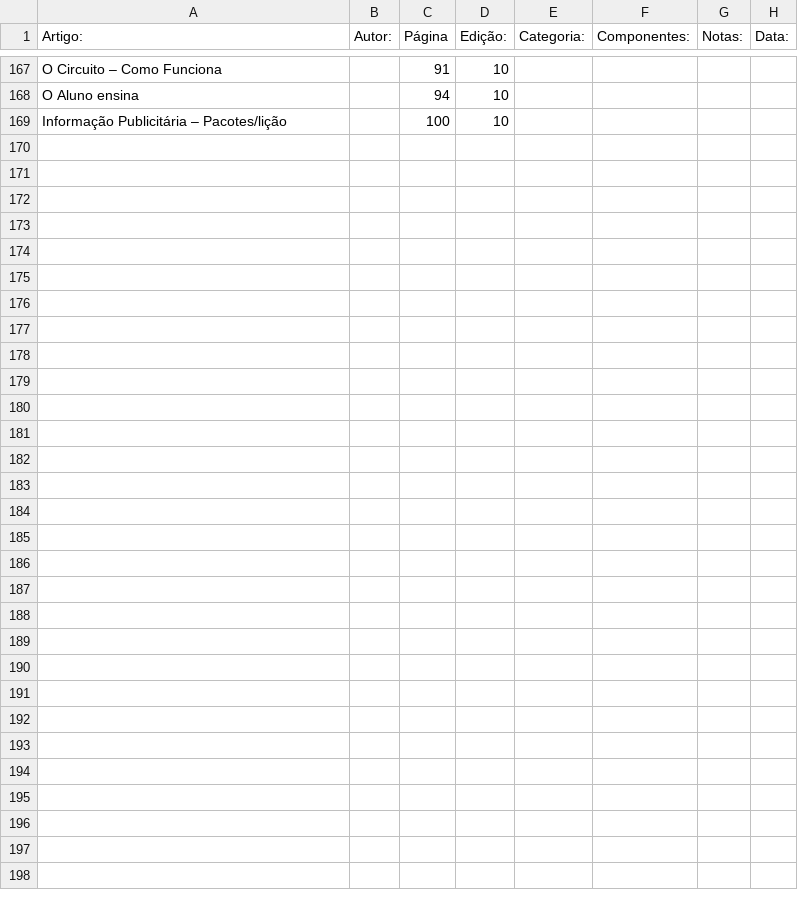
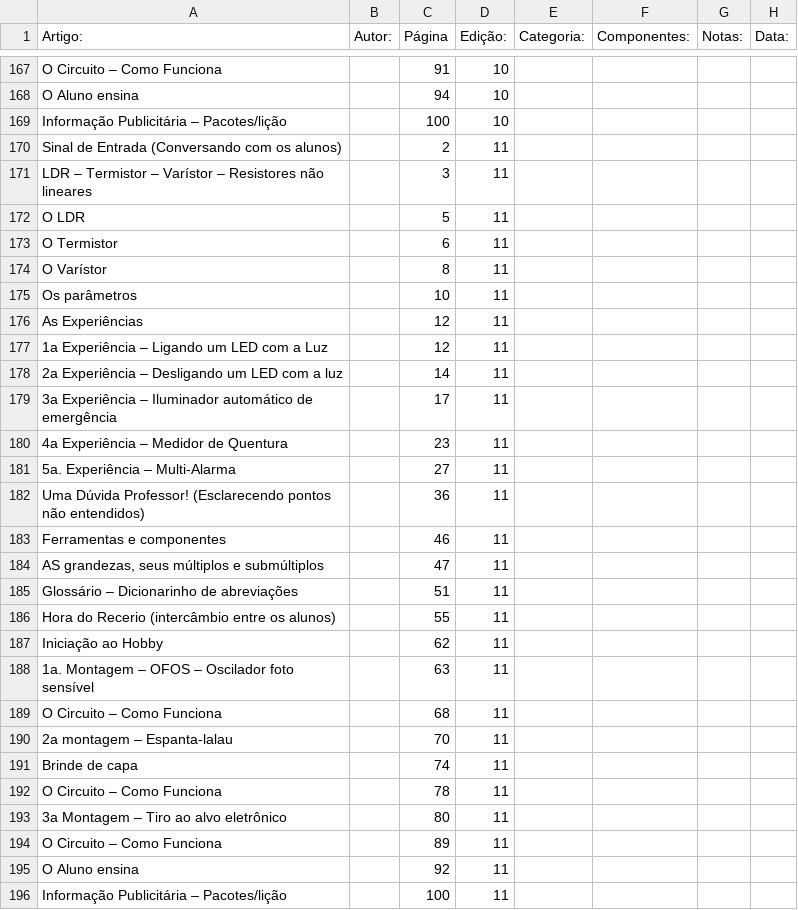
Before and after one commit to Pakequis/Indices_revistas_de_eletronica, a CSV file: Indices/Be-a-ba da Eletronica.csv, drawn as a sheet; only a part is shown, gaps mark what is left out; the diff names each change by its address in the sheet, - before the commit and + after, or states it on an @@ line.

Commit message:
Edição 11

```diff
--- a/Indices/Be-a-ba da Eletronica.csv
+++ b/Indices/Be-a-ba da Eletronica.csv
+row 170: Sinal de Entrada (Conversando com os alunos) |  | 2 | 11
+row 171: LDR – Termistor – Varístor – Resistores não lineares |  | 3 | 11
+row 172: O LDR |  | 5 | 11
+row 173: O Termistor |  | 6 | 11
+row 174: O Varístor |  | 8 | 11
+row 175: Os parâmetros |  | 10 | 11
+row 176: As Experiências |  | 12 | 11
+row 177: 1a Experiência – Ligando um LED com a Luz |  | 12 | 11
+row 178: 2a Experiência – Desligando um LED com a luz |  | 14 | 11
+row 179: 3a Experiência – Iluminador automático de emergência |  | 17 | 11
+row 180: 4a Experiência – Medidor de Quentura |  | 23 | 11
+row 181: 5a. Experiência – Multi-Alarma |  | 27 | 11
+row 182: Uma Dúvida Professor! (Esclarecendo pontos não entendidos) |  | 36 | 11
+row 183: Ferramentas e componentes |  | 46 | 11
+row 184: AS grandezas, seus múltiplos e submúltiplos |  | 47 | 11
+row 185: Glossário – Dicionarinho de abreviações |  | 51 | 11
+row 186: Hora do Recerio (intercâmbio entre os alunos) |  | 55 | 11
+row 187: Iniciação ao Hobby |  | 62 | 11
+row 188: 1a. Montagem – OFOS – Oscilador foto sensível |  | 63 | 11
+row 189: O Circuito – Como Funciona |  | 68 | 11
+row 190: 2a montagem – Espanta-lalau |  | 70 | 11
+row 191: Brinde de capa |  | 74 | 11
+row 192: O Circuito – Como Funciona |  | 78 | 11
+row 193: 3a Montagem – Tiro ao alvo eletrônico |  | 80 | 11
+row 194: O Circuito – Como Funciona |  | 89 | 11
+row 195: O Aluno ensina |  | 92 | 11
+row 196: Informação Publicitária – Pacotes/lição |  | 100 | 11
```
